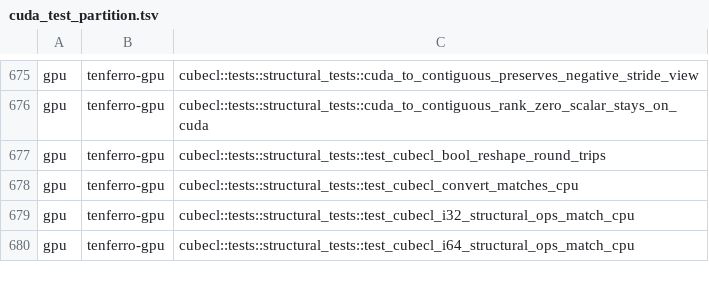
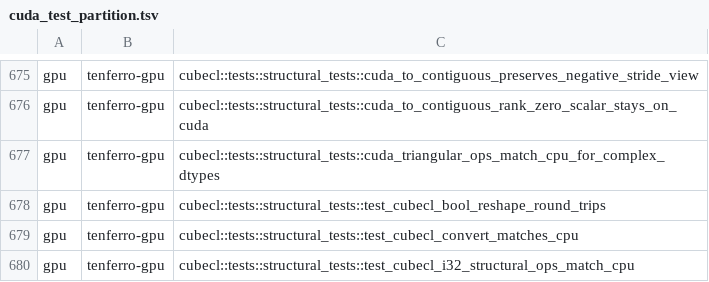
Before and after one commit to exAClior/tenferro-rs, a TSV file: scripts/ci/cuda_test_partition.tsv, drawn as a sheet; only a part is shown, gaps mark what is left out; the shorter side is filled out with more unchanged rows; the diff names each change by its address in the sheet, - before the commit and + after, or states it on an @@ line.

```diff
--- a/scripts/ci/cuda_test_partition.tsv
+++ b/scripts/ci/cuda_test_partition.tsv
+row 677: gpu | tenferro-gpu | cubecl::tests::structural_tests::cuda_triangular_ops_match_cpu_for_complex_dtypes
```
Also changed, not shown: 4 other files.
